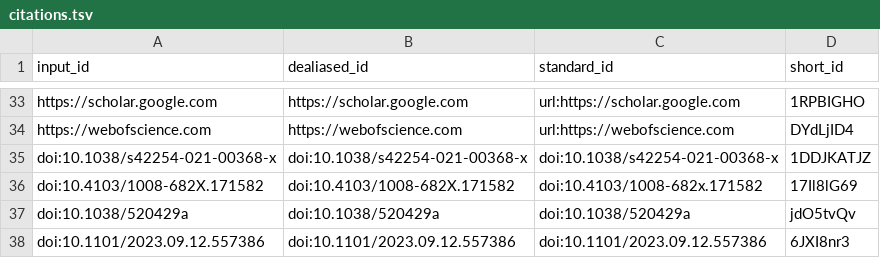
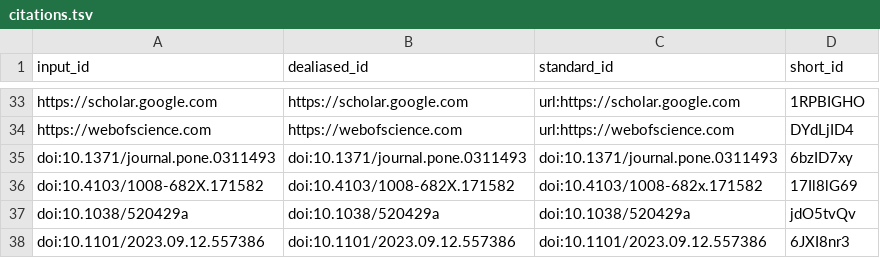
Before and after one commit to seandavi/2026-cfde-metrics-manuscript, a TSV file: citations.tsv, drawn as a sheet; only a part is shown, gaps mark what is left out.

Commit message:
Add citation boost discussion for data sharing impact [ci skip]
This build is based on
https://github.com/seandavi/2026-cfde-metrics-manuscript/commit/d0d49d28d884ea9a24f5aa64aa31aa8c67cc4d2b.

This commit was created by the following CI build and job:
https://github.com/seandavi/2026-cfde-metrics-manuscript/commit/d0d49d28d884ea9a24f5aa64aa31aa8c67cc4d2b/checks
https://github.com/seandavi/2026-cfde-metrics-manuscript/actions/runs/23247509137

```diff
--- a/citations.tsv
+++ b/citations.tsv
@@ -34,3 +34,3 @@ https://scholar.google.com	https://scholar.google.com	url:https://scholar.google
 https://webofscience.com	https://webofscience.com	url:https://webofscience.com	DYdLjID4
-doi:10.1038/s42254-021-00368-x	doi:10.1038/s42254-021-00368-x	doi:10.1038/s42254-021-00368-x	1DDJKATJZ
+doi:10.1371/journal.pone.0311493	doi:10.1371/journal.pone.0311493	doi:10.1371/journal.pone.0311493	6bzID7xy
 doi:10.4103/1008-682X.171582	doi:10.4103/1008-682X.171582	doi:10.4103/1008-682x.171582	17Il8lG69
```
Also changed, not shown: 7 other files.
